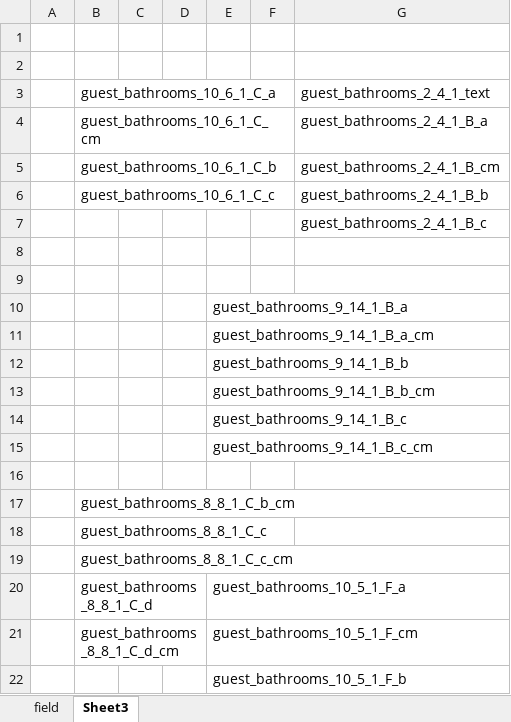
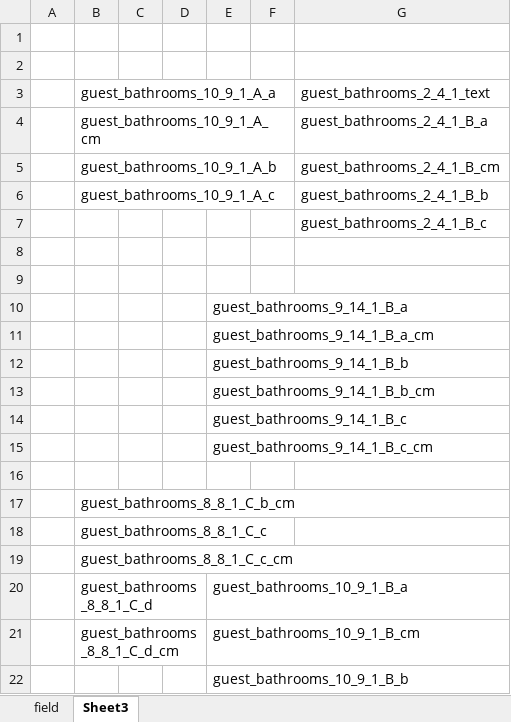
Before and after one commit to victormalamo/AserT_Dodoso, an Excel workbook: afcg/dbfields.xlsx, sheet Sheet3, drawn as a sheet; values as stored, in another font and other column widths than the file's, no borders; the diff names each change by its address in the sheet, - before the commit and + after, or states it on an @@ line.

```diff
--- a/afcg/dbfields.xlsx (sheet Sheet3)
+++ b/afcg/dbfields.xlsx (sheet Sheet3)
-B3: guest_bathrooms_10_6_1_C_a
+B3: guest_bathrooms_10_9_1_A_a
-B4 (guest_bathrooms_10_9_1_A_a): guest_bathrooms_10_6_1_C_cm
+B4 (guest_bathrooms_10_9_1_A_a): guest_bathrooms_10_9_1_A_cm
-B5 (guest_bathrooms_10_9_1_A_a): guest_bathrooms_10_6_1_C_b
+B5 (guest_bathrooms_10_9_1_A_a): guest_bathrooms_10_9_1_A_b
-B6 (guest_bathrooms_10_9_1_A_a): guest_bathrooms_10_6_1_C_c
+B6 (guest_bathrooms_10_9_1_A_a): guest_bathrooms_10_9_1_A_c
-E20: guest_bathrooms_10_5_1_F_a
+E20: guest_bathrooms_10_9_1_B_a
-E21: guest_bathrooms_10_5_1_F_cm
+E21: guest_bathrooms_10_9_1_B_cm
-E22: guest_bathrooms_10_5_1_F_b
+E22: guest_bathrooms_10_9_1_B_b
```
Also changed, not shown: sheet field.
